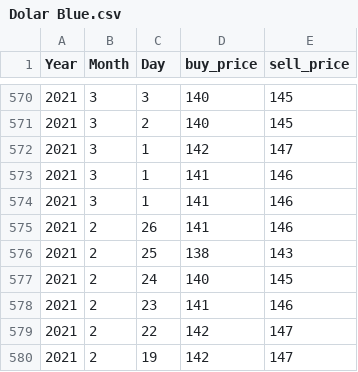
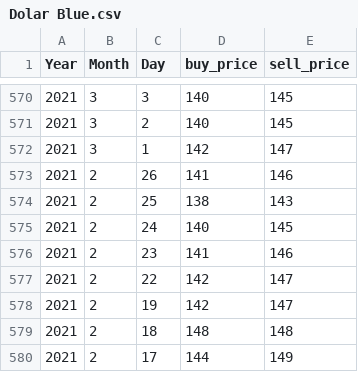
Before and after one commit to jbrekes/Argentina_Inflation_Vs_Common_Investments, a CSV file: Sources/Data/Dolar Blue.csv, drawn as a sheet; only a part is shown, gaps mark what is left out; the shorter side is filled out with more unchanged rows; the diff names each change by its address in the sheet, - before the commit and + after, or states it on an @@ line.

```diff
--- a/Sources/Data/Dolar Blue.csv
+++ b/Sources/Data/Dolar Blue.csv
-row 573: 2021 | 3 | 1 | 141 | 146
-row 574: 2021 | 3 | 1 | 141 | 146
```
Also changed, not shown: 1 other file.
